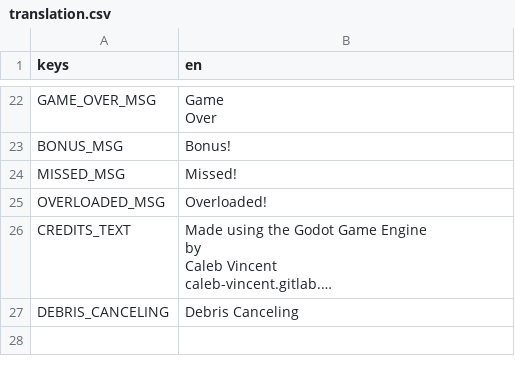
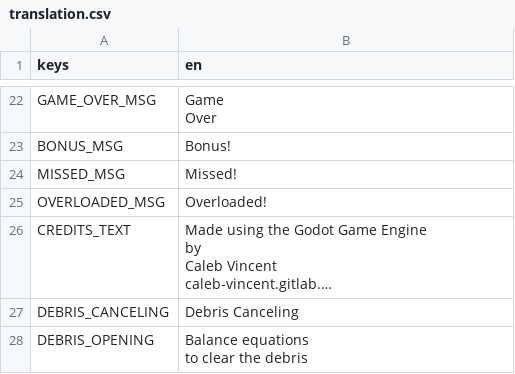
Before and after one commit to caleb-vincent/space-math, a CSV file: assets/translation.csv, drawn as a sheet; only a part is shown, gaps mark what is left out; long unchanged cells end in …; ↵ is a line break in a cell; the diff names each change by its address in the sheet, - before the commit and + after, or states it on an @@ line.

Commit message:
Add Debris HUD

```diff
--- a/assets/translation.csv
+++ b/assets/translation.csv
+row 28: DEBRIS_OPENING | Balance equations ↵ to clear the debris
```
Also changed, not shown: 6 other files.
